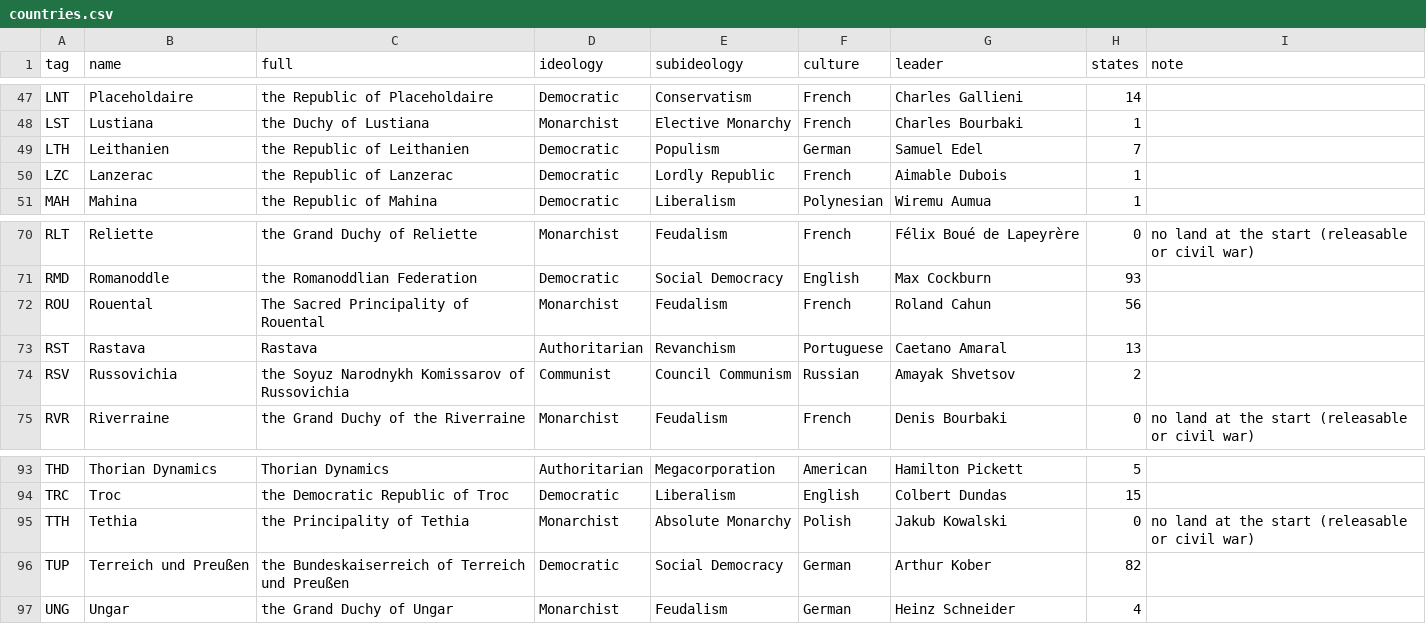
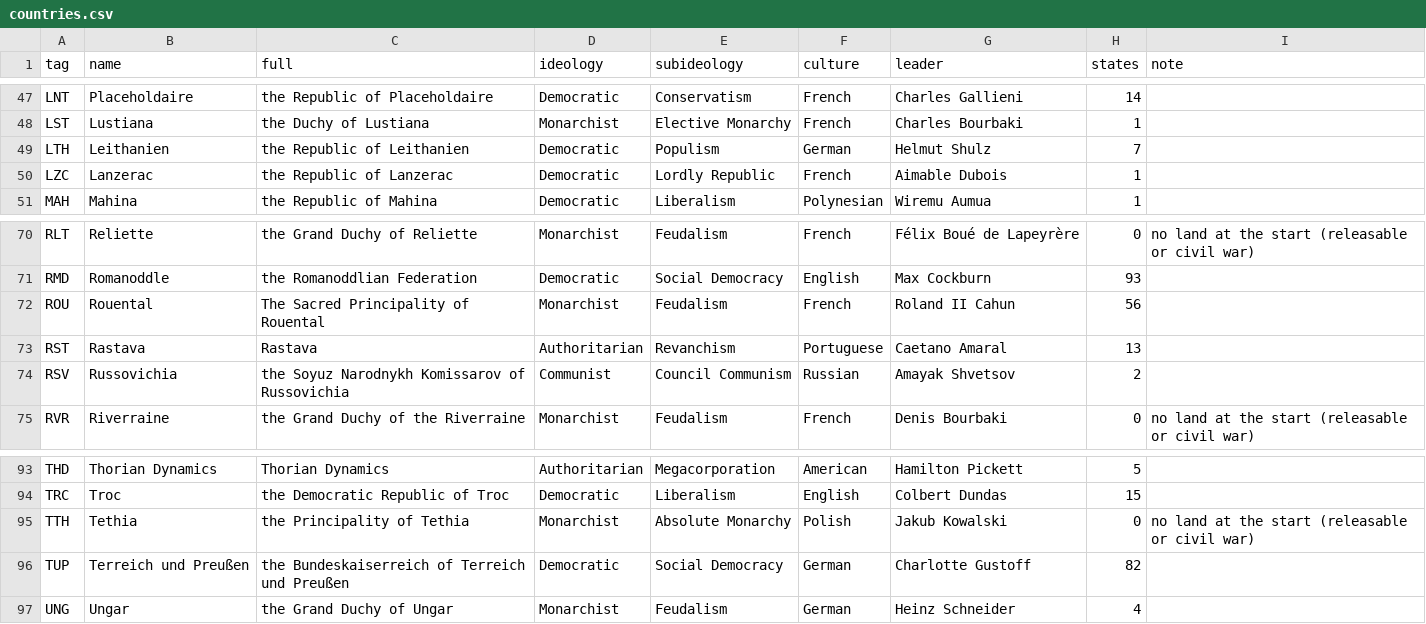
Before and after one commit to Rouental/Valsora-HOI4, a CSV file: dist/countries.csv, drawn as a sheet; only a part is shown, gaps mark what is left out.

```diff
--- a/dist/countries.csv
+++ b/dist/countries.csv
@@ -48,3 +48,3 @@ LNT,Placeholdaire,the Republic of Placeholdaire,Democratic,Conservatism,French,C
 LST,Lustiana,the Duchy of Lustiana,Monarchist,Elective Monarchy,French,Charles Bourbaki,1,
-LTH,Leithanien,the Republic of Leithanien,Democratic,Populism,German,Samuel Edel,7,
+LTH,Leithanien,the Republic of Leithanien,Democratic,Populism,German,Helmut Shulz,7,
 LZC,Lanzerac,the Republic of Lanzerac,Democratic,Lordly Republic,French,Aimable Dubois,1,
@@ -71,3 +71,3 @@ RLT,Reliette,the Grand Duchy of Reliette,Monarchist,Feudalism,French,Félix Bou
 RMD,Romanoddle,the Romanoddlian Federation,Democratic,Social Democracy,English,Max Cockburn,93,
-ROU,Rouental,The Sacred Principality of Rouental,Monarchist,Feudalism,French,Roland Cahun,56,
+ROU,Rouental,The Sacred Principality of Rouental,Monarchist,Feudalism,French,Roland II Cahun,56,
 RST,Rastava,Rastava,Authoritarian,Revanchism,Portuguese,Caetano Amaral,13,
@@ -95,3 +95,3 @@ TRC,Troc,the Democratic Republic of Troc,Democratic,Liberalism,English,Colbert D
 TTH,Tethia,the Principality of Tethia,Monarchist,Absolute Monarchy,Polish,Jakub Kowalski,0,no land at the start (releasable or civil war)
-TUP,Terreich und Preußen,the Bundeskaiserreich of Terreich und Preußen,Democratic,Social Democracy,German,Arthur Kober,82,
+TUP,Terreich und Preußen,the Bundeskaiserreich of Terreich und Preußen,Democratic,Social Democracy,German,Charlotte Gustoff,82,
 UNG,Ungar,the Grand Duchy of Ungar,Monarchist,Feudalism,German,Heinz Schneider,4,
```
Also changed, not shown: 8 other files.
